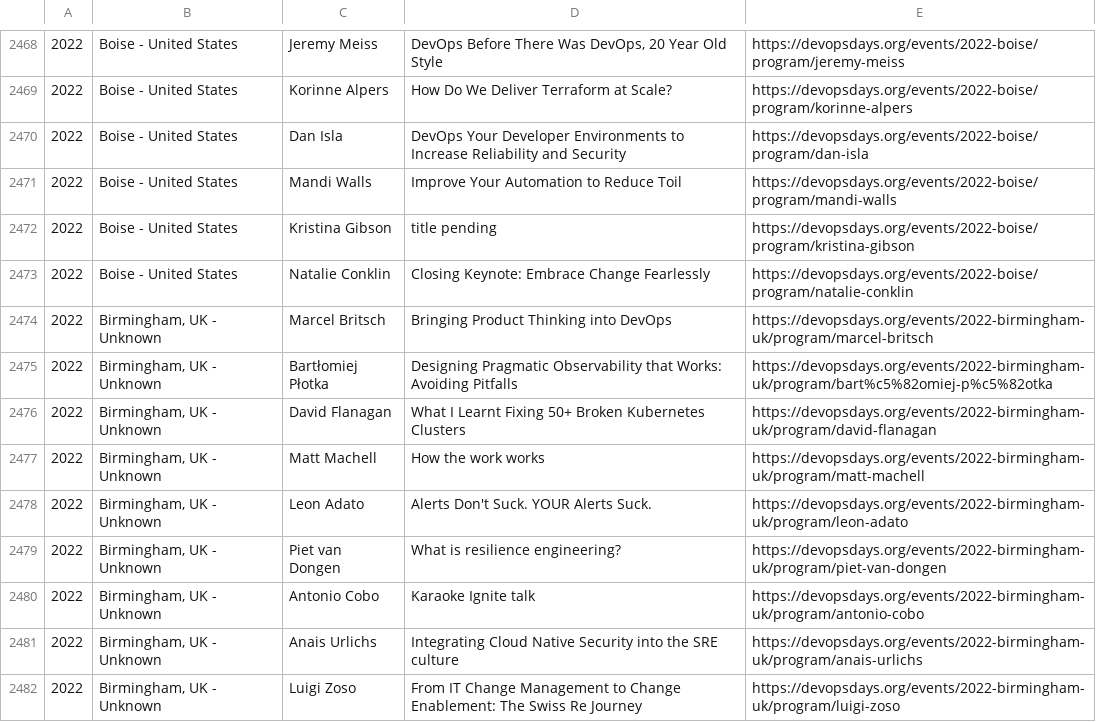
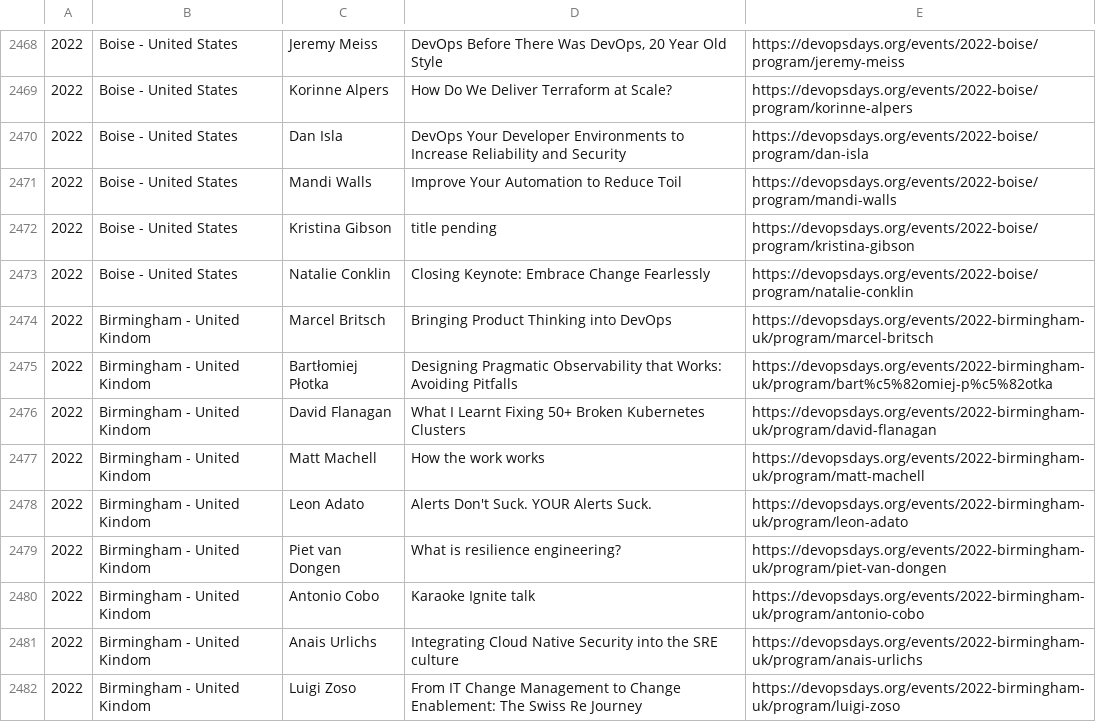
Before and after one commit to rafaellevissa/devopsdays-history-map, a CSV file: talks_program.csv, drawn as a sheet; only a part is shown, gaps mark what is left out; the diff covers the shown part only.

```diff
--- a/talks_program.csv
+++ b/talks_program.csv
@@ -2477,10 +2477,10 @@
 2022,Boise - United States,Natalie Conklin,Closing Keynote: Embrace Change Fearlessly,https://devopsdays.org/events/2022-boise/program/natalie-conklin
-2022,"Birmingham, UK - Unknown",Marcel Britsch,Bringing Product Thinking into DevOps,https://devopsdays.org/events/2022-birmingham-uk/program/marcel-britsch
-2022,"Birmingham, UK - Unknown",Bartłomiej Płotka,Designing Pragmatic Observability that Works: Avoiding Pitfalls,https://devopsdays.org/events/2022-birmingham-uk/program/bart%c5%82omiej-p%c5%82otka
-2022,"Birmingham, UK - Unknown",David Flanagan,What I Learnt Fixing 50+ Broken Kubernetes Clusters,https://devopsdays.org/events/2022-birmingham-uk/program/david-flanagan
-2022,"Birmingham, UK - Unknown",Matt Machell,How the work works,https://devopsdays.org/events/2022-birmingham-uk/program/matt-machell
-2022,"Birmingham, UK - Unknown",Leon Adato,Alerts Don't Suck. YOUR Alerts Suck.,https://devopsdays.org/events/2022-birmingham-uk/program/leon-adato
-2022,"Birmingham, UK - Unknown",Piet van Dongen,What is resilience engineering?,https://devopsdays.org/events/2022-birmingham-uk/program/piet-van-dongen
-2022,"Birmingham, UK - Unknown",Antonio Cobo,Karaoke Ignite talk,https://devopsdays.org/events/2022-birmingham-uk/program/antonio-cobo
-2022,"Birmingham, UK - Unknown",Anais Urlichs,Integrating Cloud Native Security into the SRE culture,https://devopsdays.org/events/2022-birmingham-uk/program/anais-urlichs
-2022,"Birmingham, UK - Unknown",Luigi Zoso,From IT Change Management to Change Enablement: The Swiss Re Journey,https://devopsdays.org/events/2022-birmingham-uk/program/luigi-zoso
+2022,"Birmingham - United Kindom",Marcel Britsch,Bringing Product Thinking into DevOps,https://devopsdays.org/events/2022-birmingham-uk/program/marcel-britsch
+2022,"Birmingham - United Kindom",Bartłomiej Płotka,Designing Pragmatic Observability that Works: Avoiding Pitfalls,https://devopsdays.org/events/2022-birmingham-uk/program/bart%c5%82omiej-p%c5%82otka
+2022,"Birmingham - United Kindom",David Flanagan,What I Learnt Fixing 50+ Broken Kubernetes Clusters,https://devopsdays.org/events/2022-birmingham-uk/program/david-flanagan
+2022,"Birmingham - United Kindom",Matt Machell,How the work works,https://devopsdays.org/events/2022-birmingham-uk/program/matt-machell
+2022,"Birmingham - United Kindom",Leon Adato,Alerts Don't Suck. YOUR Alerts Suck.,https://devopsdays.org/events/2022-birmingham-uk/program/leon-adato
+2022,"Birmingham - United Kindom",Piet van Dongen,What is resilience engineering?,https://devopsdays.org/events/2022-birmingham-uk/program/piet-van-dongen
+2022,"Birmingham - United Kindom",Antonio Cobo,Karaoke Ignite talk,https://devopsdays.org/events/2022-birmingham-uk/program/antonio-cobo
+2022,"Birmingham - United Kindom",Anais Urlichs,Integrating Cloud Native Security into the SRE culture,https://devopsdays.org/events/2022-birmingham-uk/program/anais-urlichs
+2022,"Birmingham - United Kindom",Luigi Zoso,From IT Change Management to Change Enablement: The Swiss Re Journey,https://devopsdays.org/events/2022-birmingham-uk/program/luigi-zoso
```
Also changed, not shown: 90 edited cells elsewhere in this file, 3 other files.
